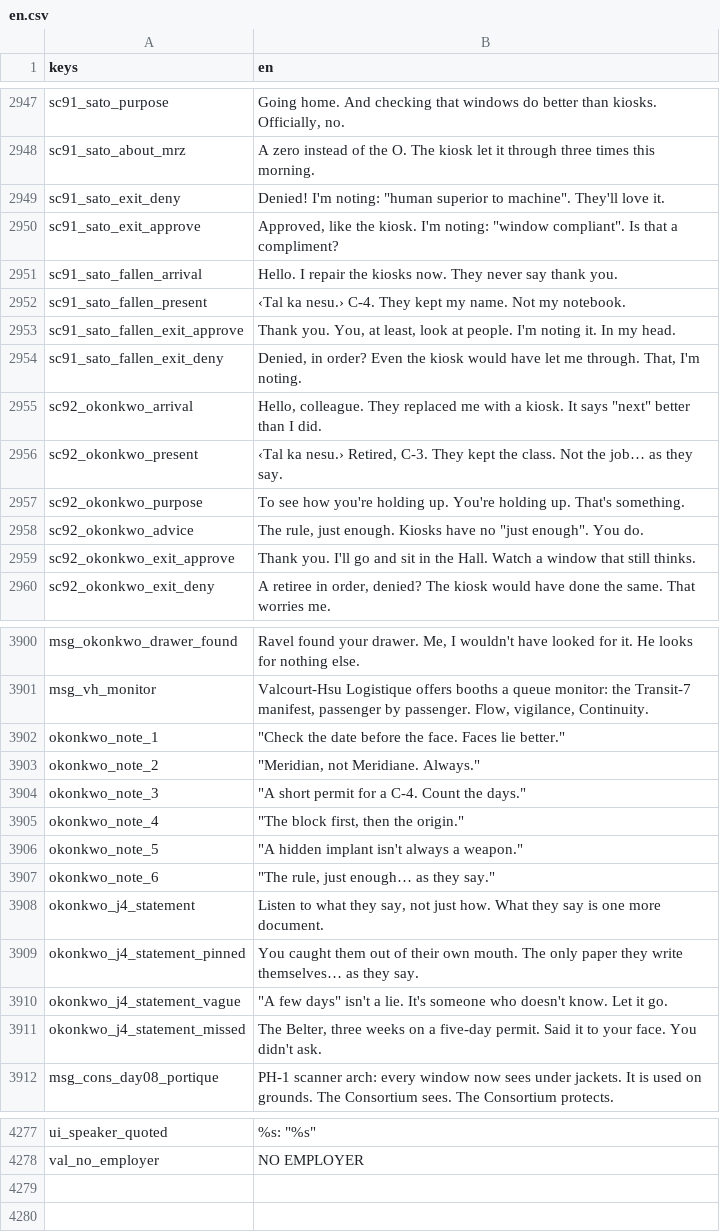
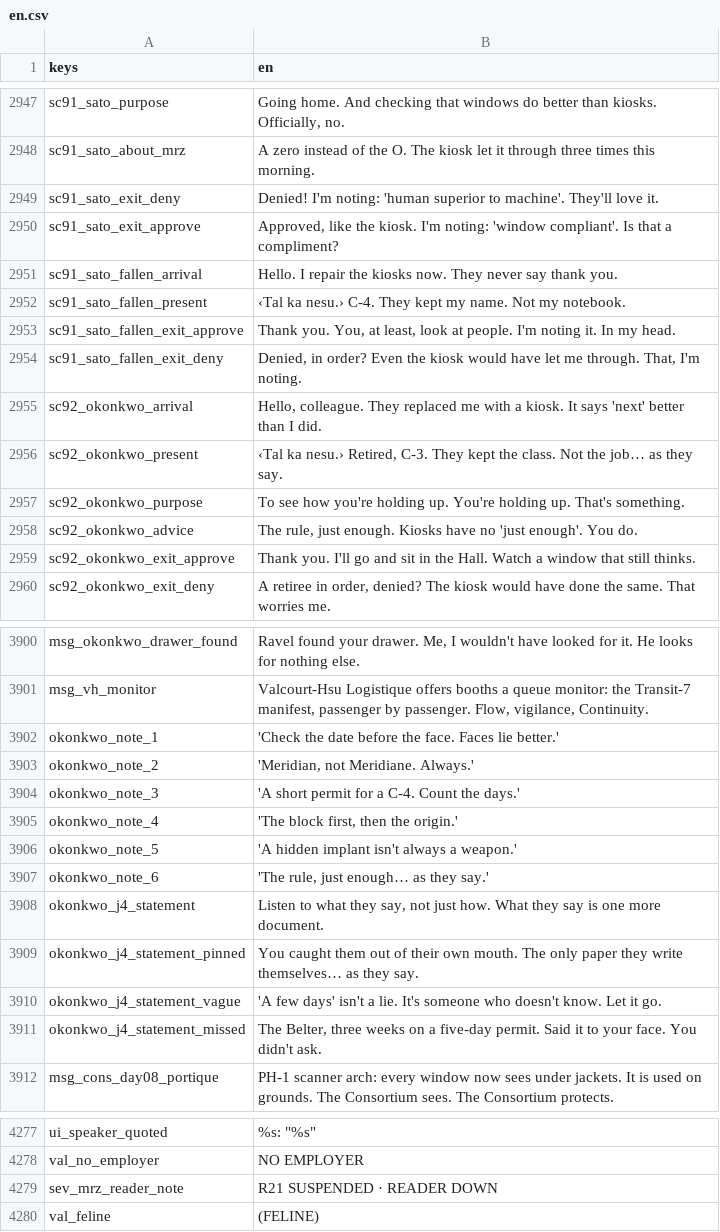
Before and after one commit to fs0ciety7000/clearance, a CSV file: data/i18n/en.csv, drawn as a sheet; only a part is shown, gaps mark what is left out; the diff covers the shown part only.

```diff
--- a/data/i18n/en.csv
+++ b/data/i18n/en.csv
@@ -2948,4 +2948,4 @@ sc91_sato_purpose,"Going home. And checking that windows do better than kiosks.
 sc91_sato_about_mrz,A zero instead of the O. The kiosk let it through three times this morning.
-sc91_sato_exit_deny,"Denied! I'm noting: ""human superior to machine"". They'll love it."
-sc91_sato_exit_approve,"Approved, like the kiosk. I'm noting: ""window compliant"". Is that a compliment?"
+sc91_sato_exit_deny,Denied! I'm noting: 'human superior to machine'. They'll love it.
+sc91_sato_exit_approve,"Approved, like the kiosk. I'm noting: 'window compliant'. Is that a compliment?"
 sc91_sato_fallen_arrival,Hello. I repair the kiosks now. They never say thank you.
@@ -2954,6 +2954,6 @@ sc91_sato_fallen_exit_approve,"Thank you. You, at least, look at people. I'm not
 sc91_sato_fallen_exit_deny,"Denied, in order? Even the kiosk would have let me through. That, I'm noting."
-sc92_okonkwo_arrival,"Hello, colleague. They replaced me with a kiosk. It says ""next"" better than I did."
+sc92_okonkwo_arrival,"Hello, colleague. They replaced me with a kiosk. It says 'next' better than I did."
 sc92_okonkwo_present,"‹Tal ka nesu.› Retired, C-3. They kept the class. Not the job… as they say."
 sc92_okonkwo_purpose,To see how you're holding up. You're holding up. That's something.
-sc92_okonkwo_advice,"The rule, just enough. Kiosks have no ""just enough"". You do."
+sc92_okonkwo_advice,"The rule, just enough. Kiosks have no 'just enough'. You do."
 sc92_okonkwo_exit_approve,Thank you. I'll go and sit in the Hall. Watch a window that still thinks.
@@ -3901,11 +3901,11 @@ msg_okonkwo_drawer_found,"Ravel found your drawer. Me, I wouldn't have looked fo
 msg_vh_monitor,"Valcourt-Hsu Logistique offers booths a queue monitor: the Transit-7 manifest, passenger by passenger. Flow, vigilance, Continuity."
-okonkwo_note_1,"""Check the date before the face. Faces lie better."""
-okonkwo_note_2,"""Meridian, not Meridiane. Always."""
-okonkwo_note_3,"""A short permit for a C-4. Count the days."""
-okonkwo_note_4,"""The block first, then the origin."""
-okonkwo_note_5,"""A hidden implant isn't always a weapon."""
-okonkwo_note_6,"""The rule, just enough… as they say."""
+okonkwo_note_1,'Check the date before the face. Faces lie better.'
+okonkwo_note_2,"'Meridian, not Meridiane. Always.'"
+okonkwo_note_3,'A short permit for a C-4. Count the days.'
+okonkwo_note_4,"'The block first, then the origin.'"
+okonkwo_note_5,'A hidden implant isn't always a weapon.'
+okonkwo_note_6,"'The rule, just enough… as they say.'"
 okonkwo_j4_statement,"Listen to what they say, not just how. What they say is one more document."
 okonkwo_j4_statement_pinned,You caught them out of their own mouth. The only paper they write themselves… as they say.
-okonkwo_j4_statement_vague,"""A few days"" isn't a lie. It's someone who doesn't know. Let it go."
+okonkwo_j4_statement_vague,'A few days' isn't a lie. It's someone who doesn't know. Let it go.
 okonkwo_j4_statement_missed,"The Belter, three weeks on a five-day permit. Said it to your face. You didn't ask."
@@ -4278 +4278,3 @@ ui_speaker_quoted,"%s: ""%s"""
 val_no_employer,NO EMPLOYER
+sev_mrz_reader_note,R21 SUSPENDED · READER DOWN
+val_feline,(FELINE)
```
Also changed, not shown: 45 edited cells elsewhere in this file, data/i18n/fr.csv, 23 other files.
